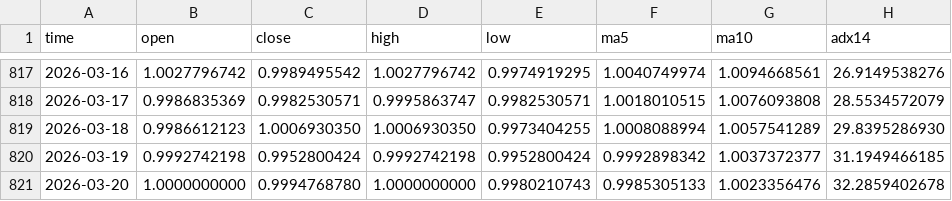
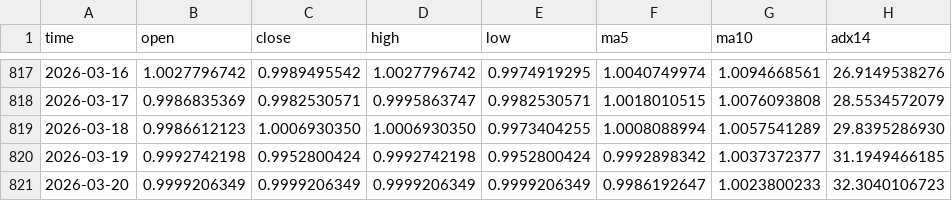
Before and after one commit to AZREALSS/ICIM, a CSV file: ic_im_ratio_ohlc.csv, drawn as a sheet; only a part is shown, gaps mark what is left out.

```diff
--- a/ic_im_ratio_ohlc.csv
+++ b/ic_im_ratio_ohlc.csv
@@ -820,2 +820,2 @@ time,open,close,high,low,ma5,ma10,adx14
 2026-03-19,0.9992742198,0.9952800424,0.9992742198,0.9952800424,0.9992898342,1.0037372377,31.1949466185
-2026-03-20,1.0000000000,0.9994768780,1.0000000000,0.9980210743,0.9985305133,1.0023356476,32.2859402678
+2026-03-20,0.9999206349,0.9999206349,0.9999206349,0.9999206349,0.9986192647,1.0023800233,32.3040106723
```
Also changed, not shown: IC500.csv, IM1000.csv, 1 other file.
